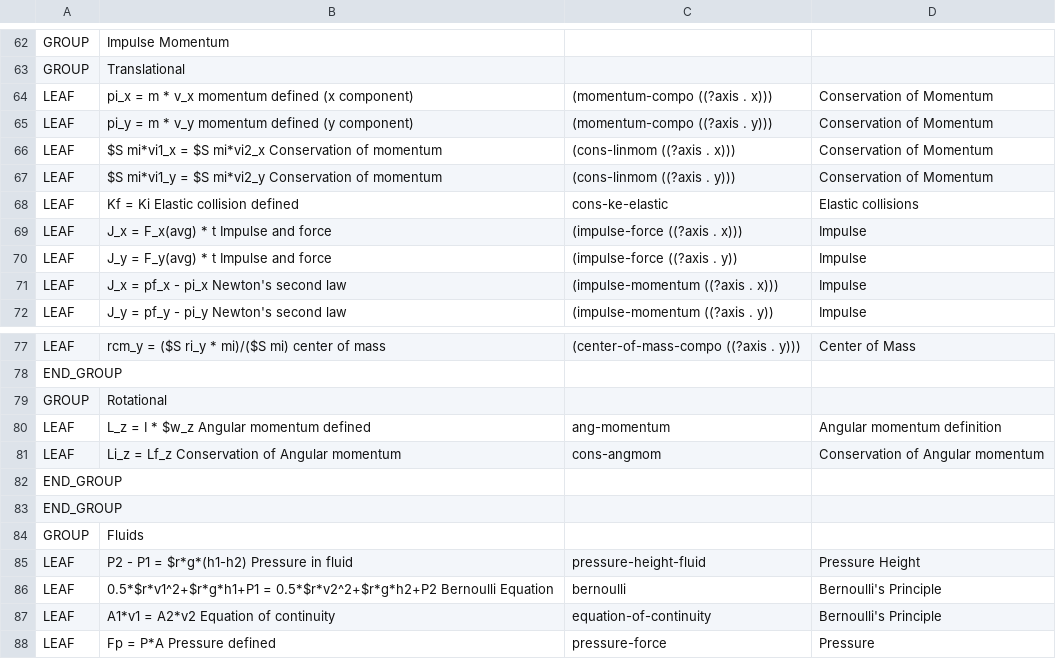
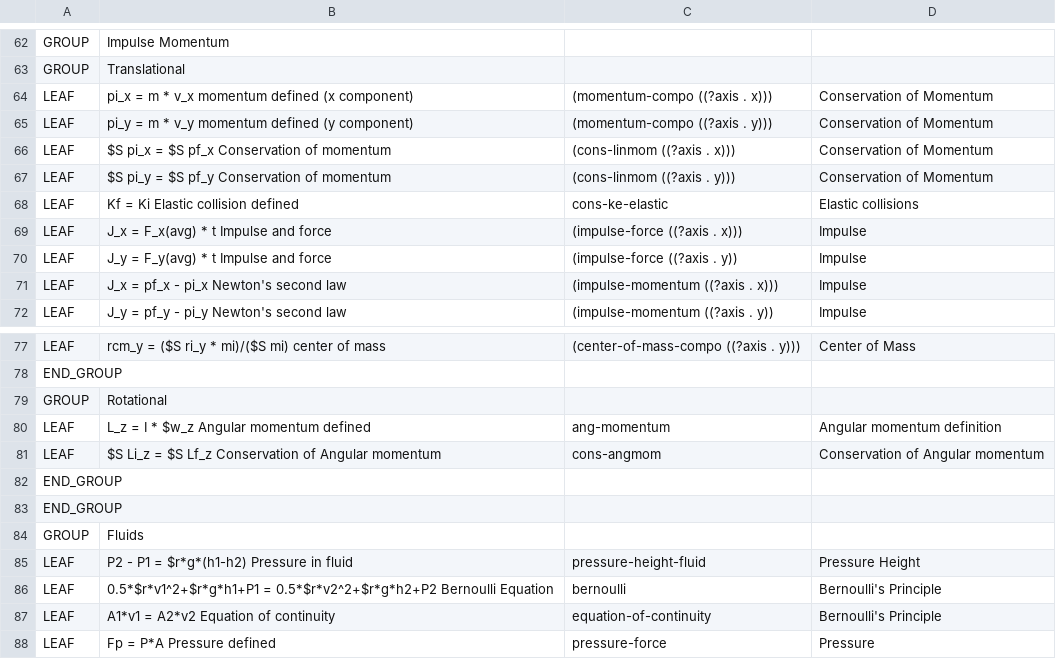
Before and after one commit to bvds/andes, a TSV file: KB/principles.tsv, drawn as a sheet; only a part is shown, gaps mark what is left out.

```diff
--- a/KB/principles.tsv
+++ b/KB/principles.tsv
@@ -65,4 +65,4 @@ LEAF	pi_x = m * v_x      momentum defined (x component)	(momentum-compo ((?axis
 LEAF	pi_y = m * v_y      momentum defined (y component)	(momentum-compo ((?axis . y)))	Conservation of Momentum
-LEAF	$S mi*vi1_x = $S mi*vi2_x  Conservation of momentum	(cons-linmom ((?axis . x)))	Conservation of Momentum
-LEAF	$S mi*vi1_y = $S mi*vi2_y  Conservation of momentum	(cons-linmom ((?axis . y)))	Conservation of Momentum
+LEAF	$S pi_x = $S pf_x  Conservation of momentum	(cons-linmom ((?axis . x)))	Conservation of Momentum
+LEAF	$S pi_y = $S pf_y  Conservation of momentum	(cons-linmom ((?axis . y)))	Conservation of Momentum
 LEAF	Kf = Ki                  Elastic collision defined	cons-ke-elastic	Elastic collisions
@@ -80,3 +80,3 @@ GROUP	Rotational
 LEAF	L_z = I * $w_z       Angular momentum defined	ang-momentum	Angular momentum definition
-LEAF	Li_z = Lf_z         Conservation of Angular momentum	cons-angmom	Conservation of Angular momentum
+LEAF	$S Li_z = $S Lf_z         Conservation of Angular momentum	cons-angmom	Conservation of Angular momentum
 END_GROUP			
```
Also changed, not shown: 1 other file.
